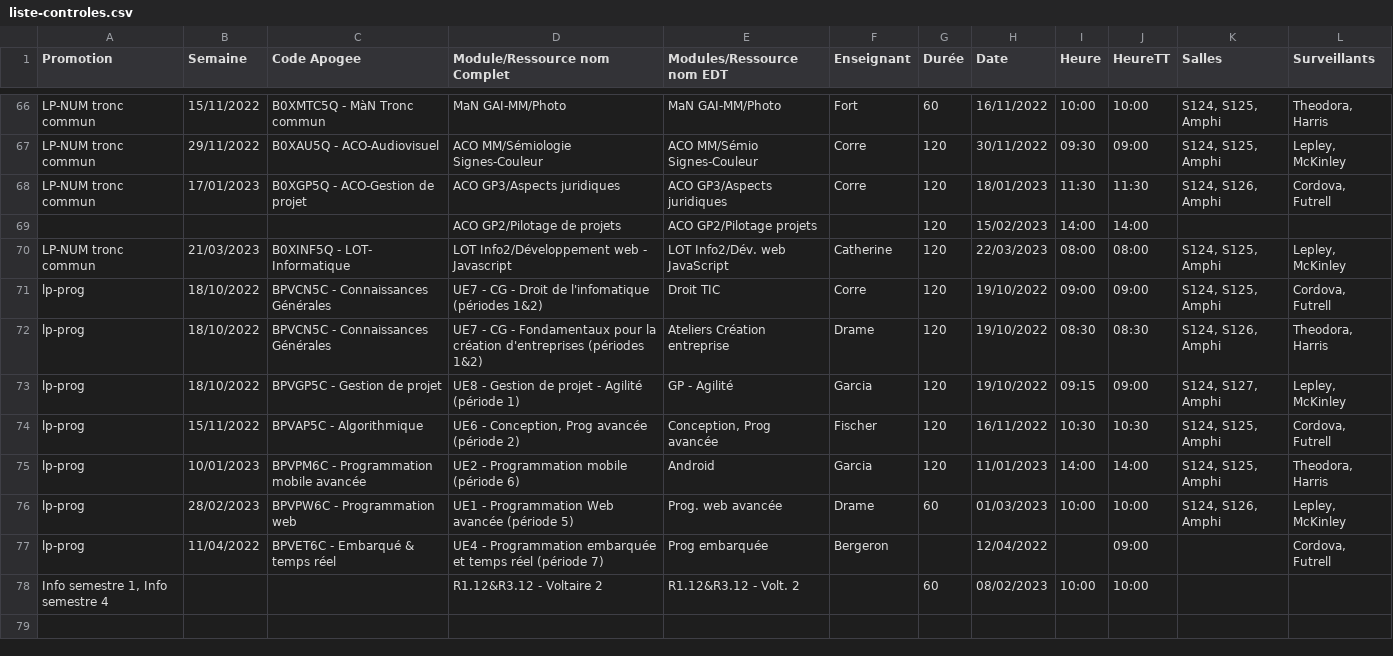
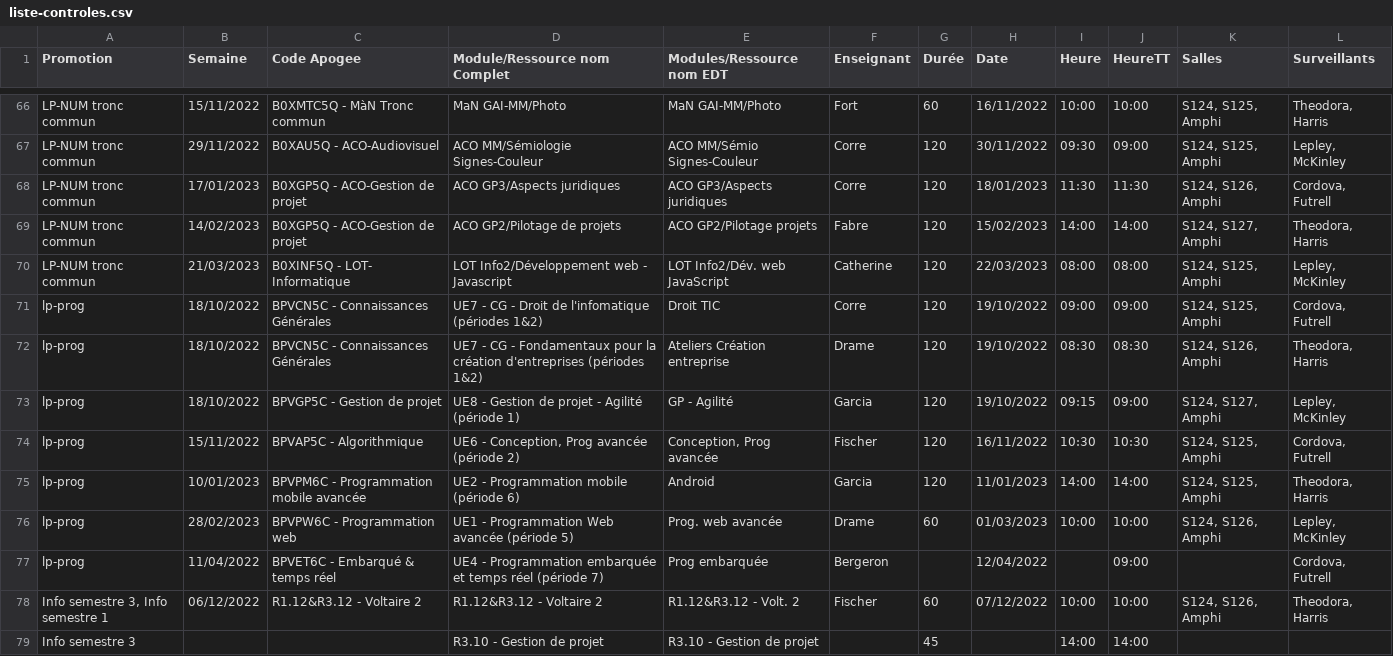
Before and after one commit to samuelhentrics/Controlo, a CSV file: src/Controles/liste-controles.csv, drawn as a sheet; only a part is shown, gaps mark what is left out.

Commit message:
Correction bogue ajouter promotions

```diff
--- a/src/Controles/liste-controles.csv
+++ b/src/Controles/liste-controles.csv
@@ -68,3 +68,3 @@
 "LP-NUM tronc commun";17/01/2023;"B0XGP5Q - ACO-Gestion de projet";"ACO GP3/Aspects juridiques";"ACO GP3/Aspects juridiques";Corre;120;18/01/2023;11:30;11:30;"S124, S126, Amphi";"Cordova, Futrell"
-;;;"ACO GP2/Pilotage de projets";"ACO GP2/Pilotage projets";;120;15/02/2023;14:00;14:00;;
+"LP-NUM tronc commun";14/02/2023;"B0XGP5Q - ACO-Gestion de projet";"ACO GP2/Pilotage de projets";"ACO GP2/Pilotage projets";Fabre;120;15/02/2023;14:00;14:00;"S124, S127, Amphi";"Theodora, Harris"
 "LP-NUM tronc commun";21/03/2023;"B0XINF5Q - LOT- Informatique";"LOT Info2/Développement web - Javascript";"LOT Info2/Dév. web JavaScript";Catherine;120;22/03/2023;08:00;08:00;"S124, S125, Amphi";"Lepley, McKinley"
@@ -77,2 +77,3 @@ lp-prog;28/02/2023;"BPVPW6C - Programmation web";"UE1 - Programmation Web avanc
 lp-prog;11/04/2022;"BPVET6C - Embarqué & temps réel";"UE4 - Programmation embarquée et temps réel (période 7)";"Prog embarquée";Bergeron;;12/04/2022;;09:00;;"Cordova, Futrell"
-"Info semestre 1, Info semestre 4";;;"R1.12&R3.12 - Voltaire 2";"R1.12&R3.12 - Volt. 2 ";;60;08/02/2023;10:00;10:00;;
+"Info semestre 3, Info semestre 1";06/12/2022;"R1.12&R3.12 - Voltaire 2 ";"R1.12&R3.12 - Voltaire 2 ";"R1.12&R3.12 - Volt. 2 ";Fischer;60;07/12/2022;10:00;10:00;"S124, S126, Amphi";"Theodora, Harris"
+"Info semestre 3";;;"R3.10 - Gestion de projet";"R3.10 - Gestion de projet";;45;;14:00;14:00;;
```
Also changed, not shown: 10 other files.
